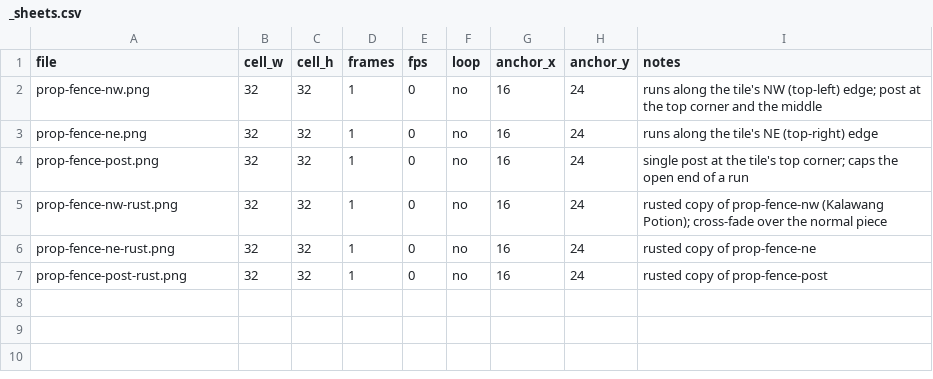
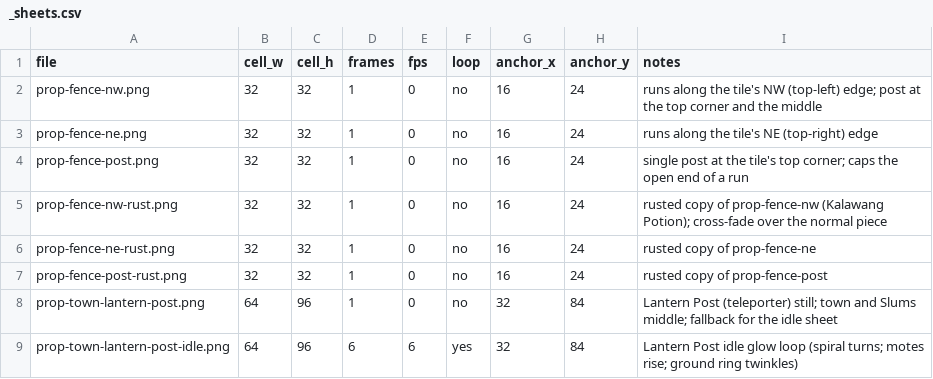
Before and after one commit to tw1go/twigo-bot, a CSV file: packages/game/public/assets/props/_sheets.csv, drawn as a sheet.

```diff
--- a/packages/game/public/assets/props/_sheets.csv
+++ b/packages/game/public/assets/props/_sheets.csv
@@ -7 +7,3 @@ prop-fence-ne-rust.png,32,32,1,0,no,16,24,rusted copy of prop-fence-ne
 prop-fence-post-rust.png,32,32,1,0,no,16,24,rusted copy of prop-fence-post
+prop-town-lantern-post.png,64,96,1,0,no,32,84,Lantern Post (teleporter) still; town and Slums middle; fallback for the idle sheet
+prop-town-lantern-post-idle.png,64,96,6,6,yes,32,84,Lantern Post idle glow loop (spiral turns; motes rise; ground ring twinkles)
```
Also changed, not shown: packages/game/public/assets/items/consumables/_sheets.csv, 39 other files.
